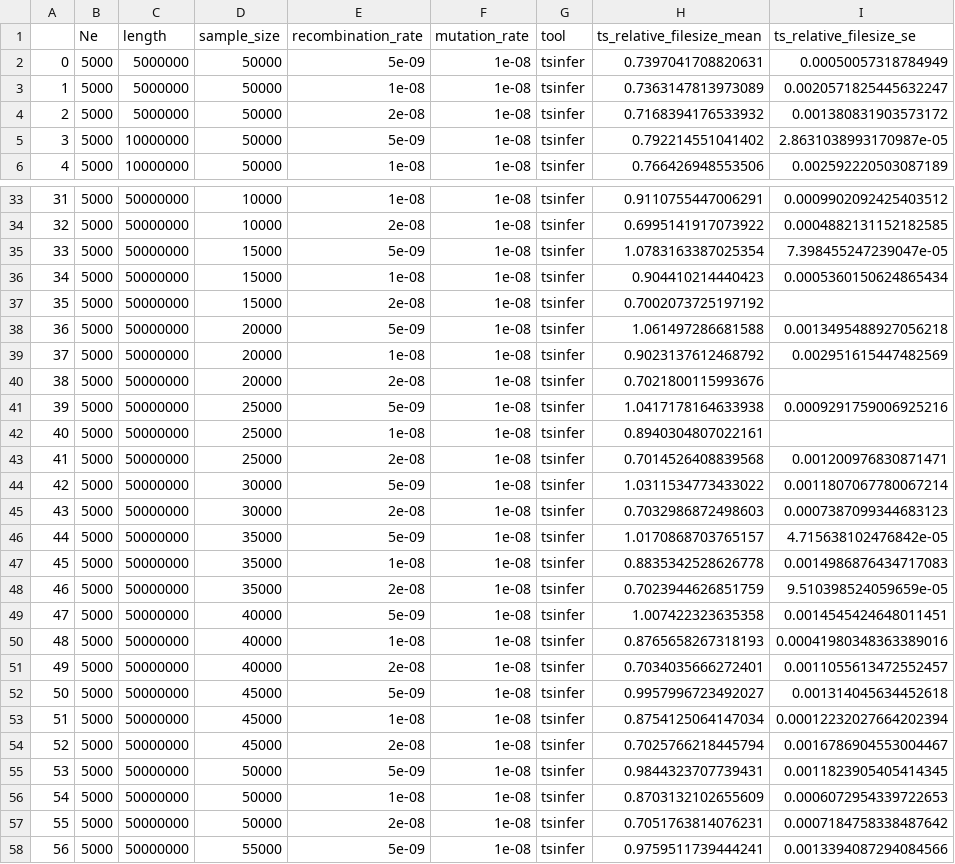
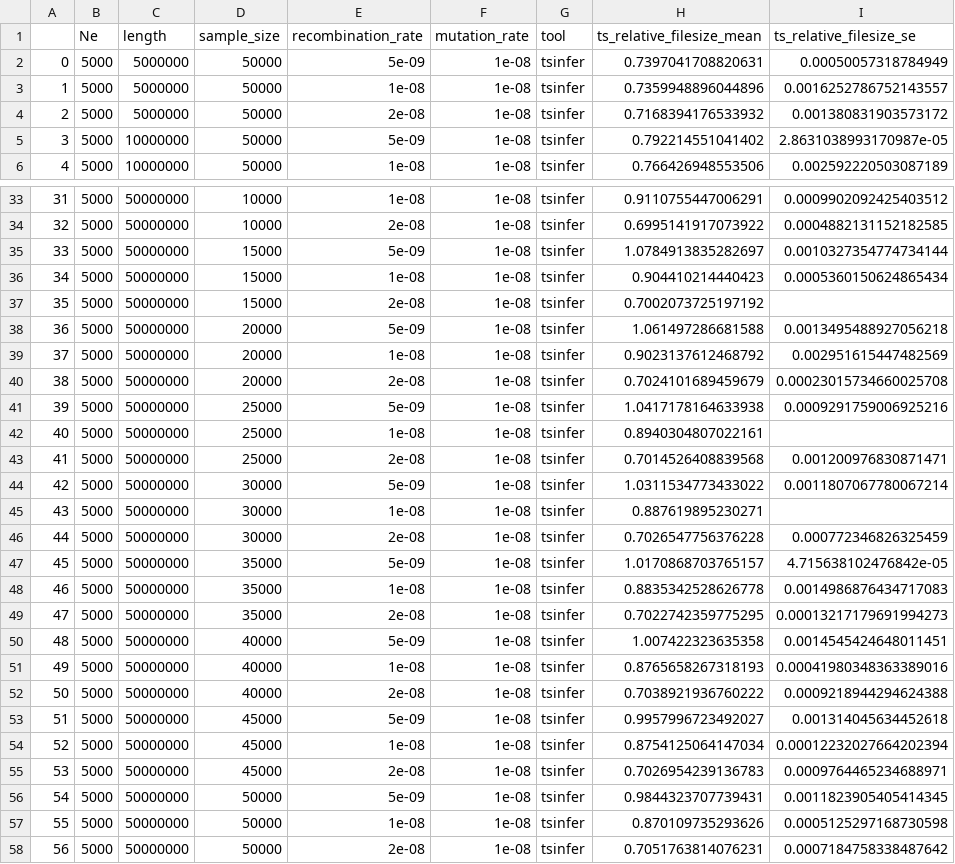
Before and after one commit to mcveanlab/treeseq-inference, a CSV file: data/tsinfer_ts_filesize_ln.csv, drawn as a sheet; only a part is shown, gaps mark what is left out; the shorter side is filled out with more unchanged rows; addresses are those after the commit; the diff covers the shown part only; the diff names each change by its address in the sheet, - before the commit and + after, or states it on an @@ line.

```diff
--- a/data/tsinfer_ts_filesize_ln.csv
+++ b/data/tsinfer_ts_filesize_ln.csv
-H3 (ts_relative_filesize_mean): 0.7363147813973089
+H3 (ts_relative_filesize_mean): 0.7359948896044896
-I3 (ts_relative_filesize_se): 0.0020571825445632247
+I3 (ts_relative_filesize_se): 0.0016252786752143557
-H35 (ts_relative_filesize_mean): 1.0783163387025354
+H35 (ts_relative_filesize_mean): 1.0784913835282697
-I35 (ts_relative_filesize_se): 7.398455247239047e-05
+I35 (ts_relative_filesize_se): 0.0010327354774734144
-H40 (ts_relative_filesize_mean): 0.7021800115993676
+H40 (ts_relative_filesize_mean): 0.7024101689459679
-I40 (ts_relative_filesize_se): (empty)
+I40 (ts_relative_filesize_se): 0.00023015734660025708
+row 45: 43 | 5000 | 50000000 | 30000 | 1e-08 | 1e-08 | tsinfer | 0.887619895230271
@@ column A renumbered from row 46 down @@
-H46 (ts_relative_filesize_mean): 0.7032986872498603
+H46 (ts_relative_filesize_mean): 0.7026547756376228
-I46 (ts_relative_filesize_se): 0.0007387099344683123
+I46 (ts_relative_filesize_se): 0.000772346826325459
-H49 (ts_relative_filesize_mean): 0.7023944626851759
+H49 (ts_relative_filesize_mean): 0.7022742359775295
-I49 (ts_relative_filesize_se): 9.510398524059659e-05
+I49 (ts_relative_filesize_se): 0.00013217179691994273
-H52 (ts_relative_filesize_mean): 0.7034035666272401
+H52 (ts_relative_filesize_mean): 0.7038921936760222
-I52 (ts_relative_filesize_se): 0.0011055613472552457
+I52 (ts_relative_filesize_se): 0.0009218944294624388
-H55 (ts_relative_filesize_mean): 0.7025766218445794
+H55 (ts_relative_filesize_mean): 0.7026954239136783
-I55 (ts_relative_filesize_se): 0.0016786904553004467
+I55 (ts_relative_filesize_se): 0.0009764465234688971
-H57 (ts_relative_filesize_mean): 0.8703132102655609
+H57 (ts_relative_filesize_mean): 0.870109735293626
-I57 (ts_relative_filesize_se): 0.0006072954339722653
+I57 (ts_relative_filesize_se): 0.0005125297168730598
```
Also changed, not shown: 2 added rows and 50 edited cells elsewhere in this file, data/tsinfer_vcf_compression_ln.csv, 4 other files.
